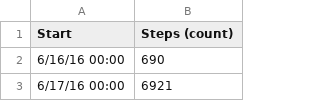
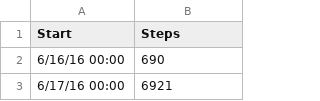
Before and after one commit to alexandrawest/MIDS209, a CSV file: Assignment 1 - Alex West/steps.csv, drawn as a sheet; only a part is shown.

Commit message:
Update steps.csv

```diff
--- a/Assignment 1 - Alex West/steps.csv
+++ b/Assignment 1 - Alex West/steps.csv
@@ -1,2 +1,2 @@
-Start,Steps (count)
+Start,Steps
 6/16/16 00:00,690
```
